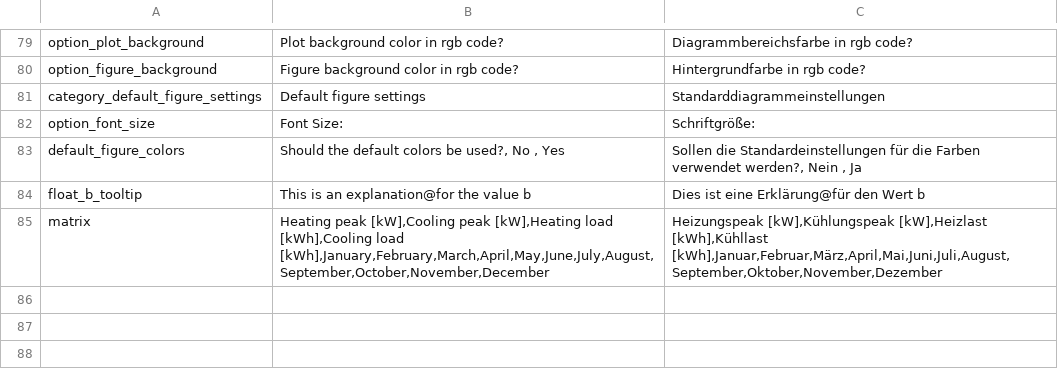
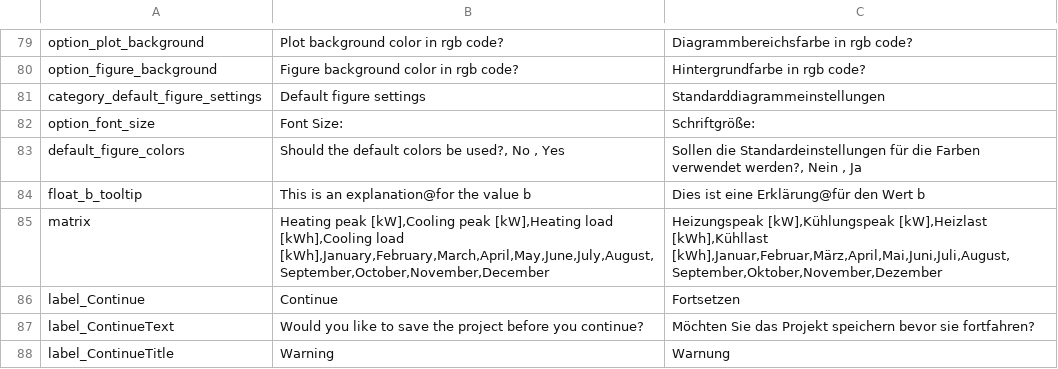
Before and after one commit to tblanke/ScenarioGUI, a CSV file: examples/translation_class_creation/Translations.csv, drawn as a sheet; only a part is shown, gaps mark what is left out; the diff names each change by its address in the sheet, - before the commit and + after, or states it on an @@ line.

Commit message:
Added a continue dialog

```diff
--- a/examples/translation_class_creation/Translations.csv
+++ b/examples/translation_class_creation/Translations.csv
+row 86: label_Continue | Continue | Fortsetzen
+row 87: label_ContinueText | Would you like to save the project before you continue? | Möchten Sie das Projekt speichern bevor sie fortfahren?
+row 88: label_ContinueTitle | Warning | Warnung
```
Also changed, not shown: 7 other files.
